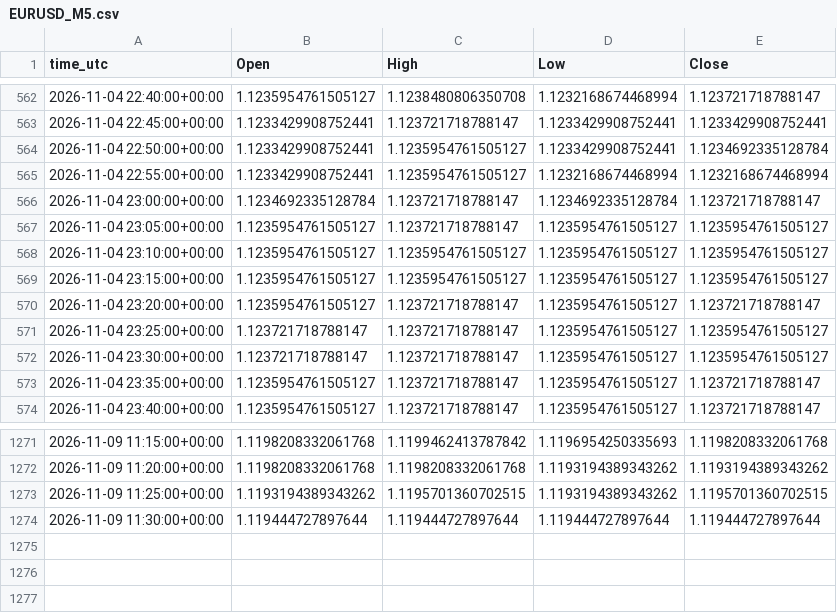
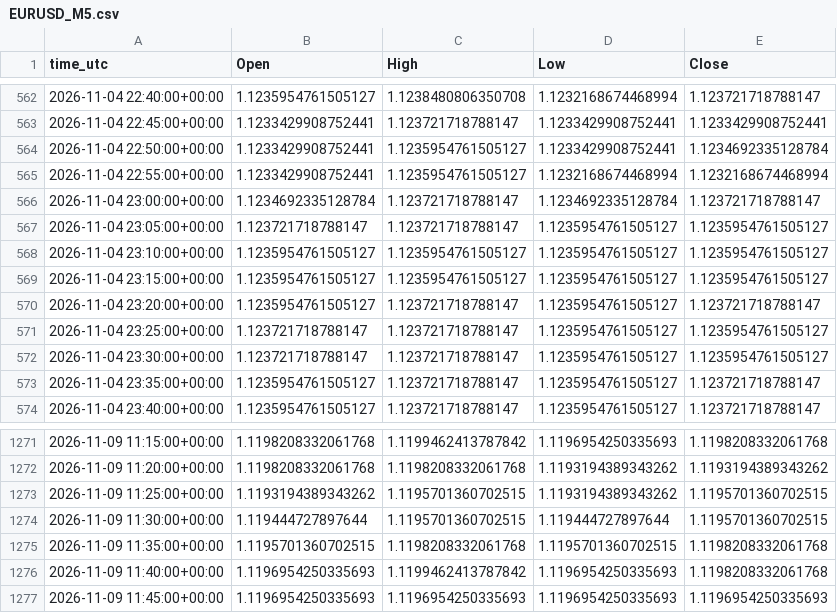
Before and after one commit to ClaireAce/Trading-Data, a CSV file: data/EURUSD_M5.csv, drawn as a sheet; only a part is shown, gaps mark what is left out.

Commit message:
data 2026-11-09_1145

```diff
--- a/data/EURUSD_M5.csv
+++ b/data/EURUSD_M5.csv
@@ -566,3 +566,3 @@ time_utc,Open,High,Low,Close
 2026-11-04 23:00:00+00:00,1.1234692335128784,1.123721718788147,1.1234692335128784,1.123721718788147
-2026-11-04 23:05:00+00:00,1.1235954761505127,1.123721718788147,1.1235954761505127,1.1235954761505127
+2026-11-04 23:05:00+00:00,1.123721718788147,1.123721718788147,1.1235954761505127,1.1235954761505127
 2026-11-04 23:10:00+00:00,1.1235954761505127,1.1235954761505127,1.1235954761505127,1.1235954761505127
@@ -1273,2 +1273,5 @@ time_utc,Open,High,Low,Close
 2026-11-09 11:25:00+00:00,1.1193194389343262,1.1195701360702515,1.1193194389343262,1.1195701360702515
-2026-11-09 11:30:00+00:00,1.119444727897644,1.119444727897644,1.119444727897644,1.119444727897644
+2026-11-09 11:30:00+00:00,1.119444727897644,1.1195701360702515,1.119444727897644,1.1195701360702515
+2026-11-09 11:35:00+00:00,1.1195701360702515,1.1198208332061768,1.1195701360702515,1.1198208332061768
+2026-11-09 11:40:00+00:00,1.1196954250335693,1.1199462413787842,1.1196954250335693,1.1198208332061768
+2026-11-09 11:45:00+00:00,1.1196954250335693,1.1196954250335693,1.1196954250335693,1.1196954250335693
```
Also changed, not shown: data/EURUSD_M15.csv, data/GBPUSD_M15.csv, 8 other files.
